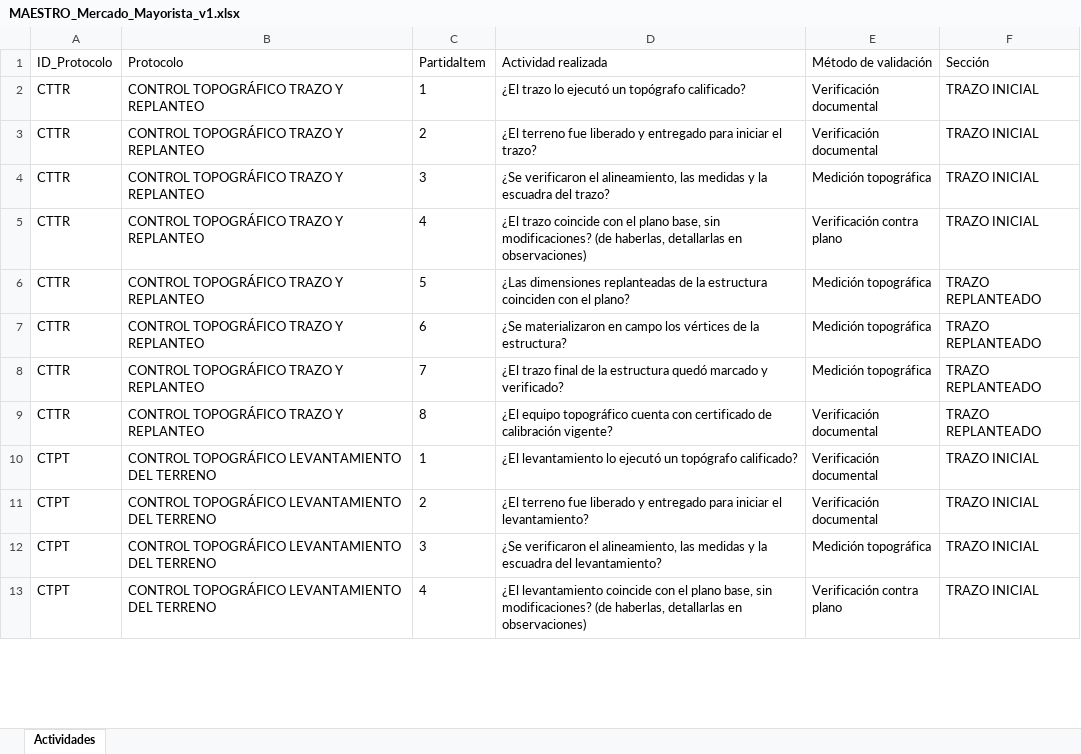
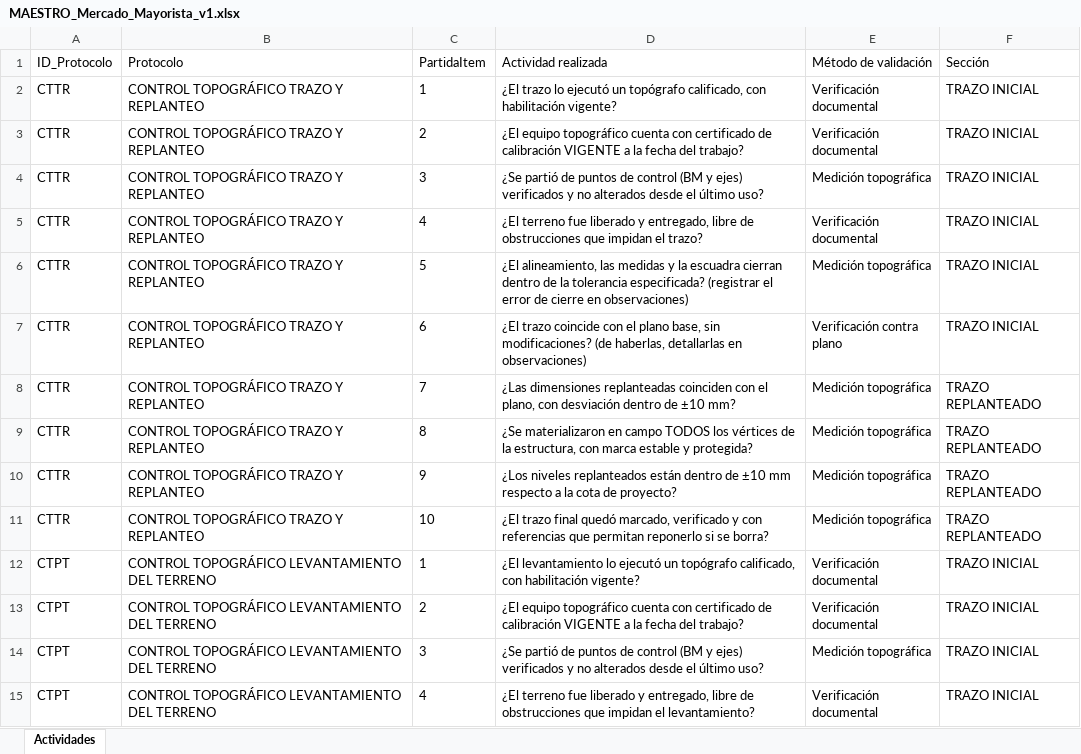
Before and after one commit to daxterqp/QA_QC_AUTOMATIZACION, an Excel workbook: 01 Proyecto_Mercado_Mayorista/02 Excel Maestro/MAESTRO_Mercado_Mayorista_v1.xlsx, sheet Actividades, drawn as a sheet; only a part is shown; values as stored, in another font and other column widths than the file's, no borders; addresses are those after the commit; the diff covers the shown part only; the diff names each change by its address in the sheet, - before the commit and + after, or states it on an @@ line.

```diff
--- a/01 Proyecto_Mercado_Mayorista/02 Excel Maestro/MAESTRO_Mercado_Mayorista_v1.xlsx (sheet Actividades)
+++ b/01 Proyecto_Mercado_Mayorista/02 Excel Maestro/MAESTRO_Mercado_Mayorista_v1.xlsx (sheet Actividades)
-D2 (Actividad realizada): …un topógrafo calificado?
+D2 (Actividad realizada): …un topógrafo calificado, con habilitación vigente?
-D3 (Actividad realizada): ¿El terreno fue liberado y entregado para iniciar el trazo?
+D3 (Actividad realizada): ¿El equipo topográfico cuenta con certificado de calibración VIGENTE a la fecha del trabajo?
-D4 (Actividad realizada): ¿Se verificaron el alineamiento, las medidas y la escuadra del trazo?
+D4 (Actividad realizada): ¿Se partió de puntos de control (BM y ejes) verificados y no alterados desde el último uso?
-D5 (Actividad realizada): ¿El trazo coincide con el plano base, sin modificaciones? (de haberlas, detallarlas en observaciones)
+D5 (Actividad realizada): ¿El terreno fue liberado y entregado, libre de obstrucciones que impidan el trazo?
-E5 (Método de validación): Verificación contra plano
+E5 (Método de validación): Verificación documental
-D6 (Actividad realizada): ¿Las dimensiones replanteadas de la estructura coinciden con el plano?
+D6 (Actividad realizada): ¿El alineamiento, las medidas y la escuadra cierran dentro de la tolerancia especificada? (registrar el error de cierre en observaciones)
-F6:F7 (Sección): TRAZO REPLANTEADO
+F6:F7 (Sección): TRAZO INICIAL
-D7 (Actividad realizada): ¿Se materializaron en campo los vértices de la estructura?
+D7 (Actividad realizada): ¿El trazo coincide con el plano base, sin modificaciones? (de haberlas, detallarlas en observaciones)
-E7 (Método de validación): Medición topográfica
+E7 (Método de validación): Verificación contra plano
-D8 (Actividad realizada): ¿El trazo final de la estructura quedó marcado y verificado?
+D8 (Actividad realizada): ¿Las dimensiones replanteadas coinciden con el plano, con desviación dentro de ±10 mm?
-D9 (Actividad realizada): ¿El equipo topográfico cuenta con certificado de calibración vigente?
+D9 (Actividad realizada): ¿Se materializaron en campo TODOS los vértices de la estructura, con marca estable y protegida?
-E9 (Método de validación): Verificación documental
+E9 (Método de validación): Medición topográfica
+row 10: CTTR | CONTROL TOPOGRÁFICO TRAZO Y REPLANTEO | 9 | ¿Los niveles replanteados están dentro de ±10 mm respecto a la cota de proyecto? | Medición topográfica | TRAZO REPLANTEADO
+row 11: CTTR | CONTROL TOPOGRÁFICO TRAZO Y REPLANTEO | 10 | ¿El trazo final quedó marcado, verificado y con referencias que permitan reponerlo si se borra? | Medición topográfica | TRAZO REPLANTEADO
-D12 (Actividad realizada): …un topógrafo calificado?
+D12 (Actividad realizada): …un topógrafo calificado, con habilitación vigente?
-D13 (Actividad realizada): ¿El terreno fue liberado y entregado para iniciar el levantamiento?
+D13 (Actividad realizada): ¿El equipo topográfico cuenta con certificado de calibración VIGENTE a la fecha del trabajo?
-D14 (Actividad realizada): ¿Se verificaron el alineamiento, las medidas y la escuadra del levantamiento?
+D14 (Actividad realizada): ¿Se partió de puntos de control (BM y ejes) verificados y no alterados desde el último uso?
-D15 (Actividad realizada): ¿El levantamiento coincide con el plano base, sin modificaciones? (de haberlas, detallarlas en observaciones)
+D15 (Actividad realizada): ¿El terreno fue liberado y entregado, libre de obstrucciones que impidan el levantamiento?
-E15 (Método de validación): Verificación contra plano
+E15 (Método de validación): Verificación documental
```
Also changed, not shown: 18 added rows and 71 edited cells elsewhere in this sheet, 2 other files.
